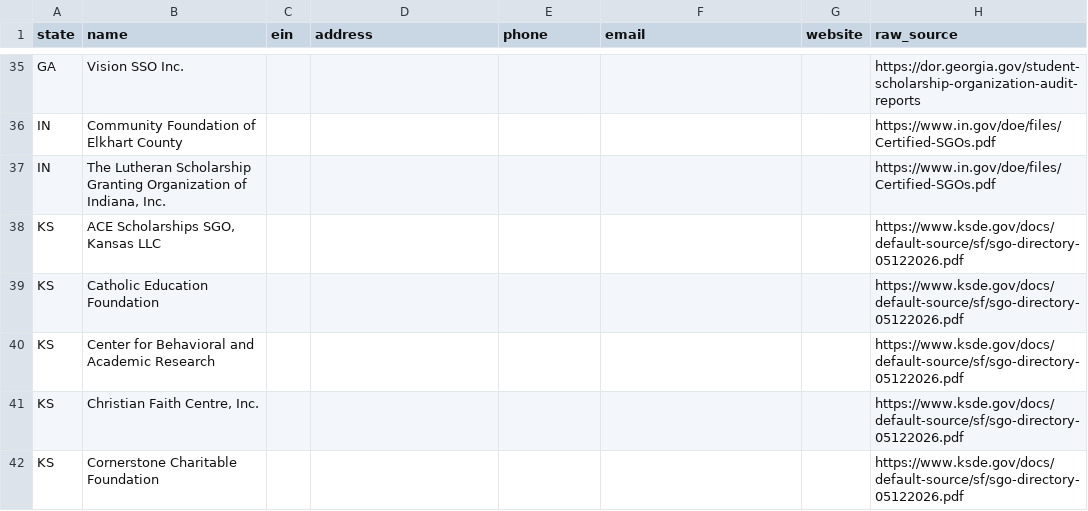
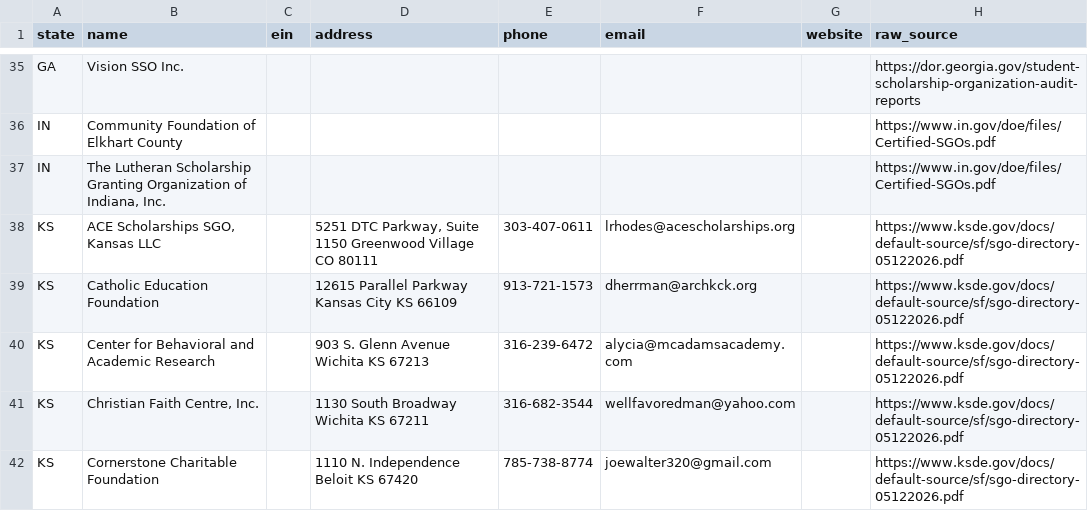
Before and after one commit to CRun7789/SGO-Validation, a CSV file: state_lists/sgo_lists.csv, drawn as a sheet; only a part is shown, gaps mark what is left out; the diff covers the shown part only.

```diff
--- a/state_lists/sgo_lists.csv
+++ b/state_lists/sgo_lists.csv
@@ -37,6 +37,6 @@ IN,Community Foundation of Elkhart County,,,,,,https://www.in.gov/doe/files/Cert
 IN,"The Lutheran Scholarship Granting Organization of Indiana, Inc.",,,,,,https://www.in.gov/doe/files/Certified-SGOs.pdf
-KS,"ACE Scholarships SGO, Kansas LLC",,,,,,https://www.ksde.gov/docs/default-source/sf/sgo-directory-05122026.pdf
-KS,Catholic Education Foundation,,,,,,https://www.ksde.gov/docs/default-source/sf/sgo-directory-05122026.pdf
-KS,Center for Behavioral and Academic Research,,,,,,https://www.ksde.gov/docs/default-source/sf/sgo-directory-05122026.pdf
-KS,"Christian Faith Centre, Inc.",,,,,,https://www.ksde.gov/docs/default-source/sf/sgo-directory-05122026.pdf
-KS,Cornerstone Charitable Foundation,,,,,,https://www.ksde.gov/docs/default-source/sf/sgo-directory-05122026.pdf
+KS,"ACE Scholarships SGO, Kansas LLC",,"5251 DTC Parkway, Suite 1150 Greenwood Village CO 80111",303-407-0611,lrhodes@acescholarships.org,,https://www.ksde.gov/docs/default-source/sf/sgo-directory-05122026.pdf
+KS,Catholic Education Foundation,,12615 Parallel Parkway Kansas City KS 66109,913-721-1573,dherrman@archkck.org,,https://www.ksde.gov/docs/default-source/sf/sgo-directory-05122026.pdf
+KS,Center for Behavioral and Academic Research,,903 S. Glenn Avenue Wichita KS 67213,316-239-6472,alycia@mcadamsacademy.com,,https://www.ksde.gov/docs/default-source/sf/sgo-directory-05122026.pdf
+KS,"Christian Faith Centre, Inc.",,1130 South Broadway Wichita KS 67211,316-682-3544,wellfavoredman@yahoo.com,,https://www.ksde.gov/docs/default-source/sf/sgo-directory-05122026.pdf
+KS,Cornerstone Charitable Foundation,,1110 N. Independence Beloit KS 67420,785-738-8774,joewalter320@gmail.com,,https://www.ksde.gov/docs/default-source/sf/sgo-directory-05122026.pdf
```
Also changed, not shown: 2 added rows, 3 removed rows and 54 edited cells elsewhere in this file, 5 other files.
